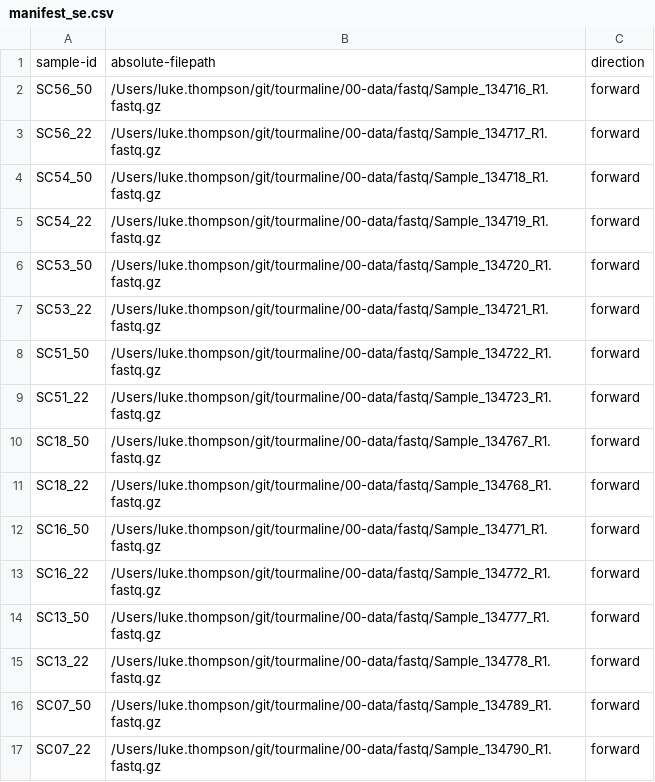
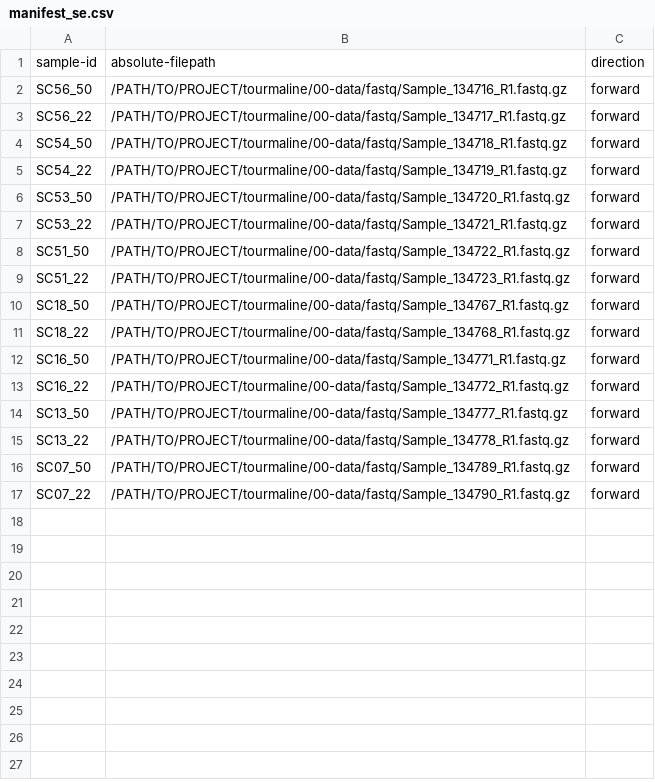
Before and after one commit to aomlomics/tourmaline, a CSV file: 00-data/manifest_se.csv, drawn as a sheet.

```diff
--- a/00-data/manifest_se.csv
+++ b/00-data/manifest_se.csv
@@ -1,17 +1,17 @@
 sample-id,absolute-filepath,direction
-SC56_50,/Users/luke.thompson/git/tourmaline/00-data/fastq/Sample_134716_R1.fastq.gz,forward
-SC56_22,/Users/luke.thompson/git/tourmaline/00-data/fastq/Sample_134717_R1.fastq.gz,forward
-SC54_50,/Users/luke.thompson/git/tourmaline/00-data/fastq/Sample_134718_R1.fastq.gz,forward
-SC54_22,/Users/luke.thompson/git/tourmaline/00-data/fastq/Sample_134719_R1.fastq.gz,forward
-SC53_50,/Users/luke.thompson/git/tourmaline/00-data/fastq/Sample_134720_R1.fastq.gz,forward
-SC53_22,/Users/luke.thompson/git/tourmaline/00-data/fastq/Sample_134721_R1.fastq.gz,forward
-SC51_50,/Users/luke.thompson/git/tourmaline/00-data/fastq/Sample_134722_R1.fastq.gz,forward
-SC51_22,/Users/luke.thompson/git/tourmaline/00-data/fastq/Sample_134723_R1.fastq.gz,forward
-SC18_50,/Users/luke.thompson/git/tourmaline/00-data/fastq/Sample_134767_R1.fastq.gz,forward
-SC18_22,/Users/luke.thompson/git/tourmaline/00-data/fastq/Sample_134768_R1.fastq.gz,forward
-SC16_50,/Users/luke.thompson/git/tourmaline/00-data/fastq/Sample_134771_R1.fastq.gz,forward
-SC16_22,/Users/luke.thompson/git/tourmaline/00-data/fastq/Sample_134772_R1.fastq.gz,forward
-SC13_50,/Users/luke.thompson/git/tourmaline/00-data/fastq/Sample_134777_R1.fastq.gz,forward
-SC13_22,/Users/luke.thompson/git/tourmaline/00-data/fastq/Sample_134778_R1.fastq.gz,forward
-SC07_50,/Users/luke.thompson/git/tourmaline/00-data/fastq/Sample_134789_R1.fastq.gz,forward
-SC07_22,/Users/luke.thompson/git/tourmaline/00-data/fastq/Sample_134790_R1.fastq.gz,forward
+SC56_50,/PATH/TO/PROJECT/tourmaline/00-data/fastq/Sample_134716_R1.fastq.gz,forward
+SC56_22,/PATH/TO/PROJECT/tourmaline/00-data/fastq/Sample_134717_R1.fastq.gz,forward
+SC54_50,/PATH/TO/PROJECT/tourmaline/00-data/fastq/Sample_134718_R1.fastq.gz,forward
+SC54_22,/PATH/TO/PROJECT/tourmaline/00-data/fastq/Sample_134719_R1.fastq.gz,forward
+SC53_50,/PATH/TO/PROJECT/tourmaline/00-data/fastq/Sample_134720_R1.fastq.gz,forward
+SC53_22,/PATH/TO/PROJECT/tourmaline/00-data/fastq/Sample_134721_R1.fastq.gz,forward
+SC51_50,/PATH/TO/PROJECT/tourmaline/00-data/fastq/Sample_134722_R1.fastq.gz,forward
+SC51_22,/PATH/TO/PROJECT/tourmaline/00-data/fastq/Sample_134723_R1.fastq.gz,forward
+SC18_50,/PATH/TO/PROJECT/tourmaline/00-data/fastq/Sample_134767_R1.fastq.gz,forward
+SC18_22,/PATH/TO/PROJECT/tourmaline/00-data/fastq/Sample_134768_R1.fastq.gz,forward
+SC16_50,/PATH/TO/PROJECT/tourmaline/00-data/fastq/Sample_134771_R1.fastq.gz,forward
+SC16_22,/PATH/TO/PROJECT/tourmaline/00-data/fastq/Sample_134772_R1.fastq.gz,forward
+SC13_50,/PATH/TO/PROJECT/tourmaline/00-data/fastq/Sample_134777_R1.fastq.gz,forward
+SC13_22,/PATH/TO/PROJECT/tourmaline/00-data/fastq/Sample_134778_R1.fastq.gz,forward
+SC07_50,/PATH/TO/PROJECT/tourmaline/00-data/fastq/Sample_134789_R1.fastq.gz,forward
+SC07_22,/PATH/TO/PROJECT/tourmaline/00-data/fastq/Sample_134790_R1.fastq.gz,forward
```
Also changed, not shown: 00-data/manifest_pe.csv.
